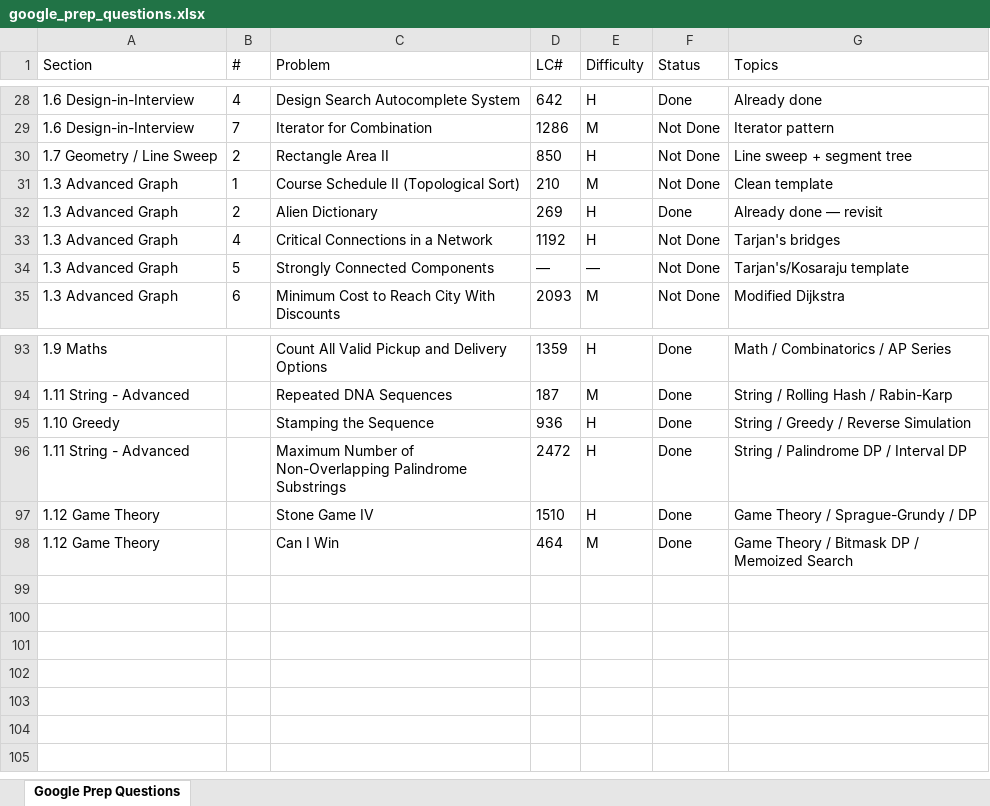
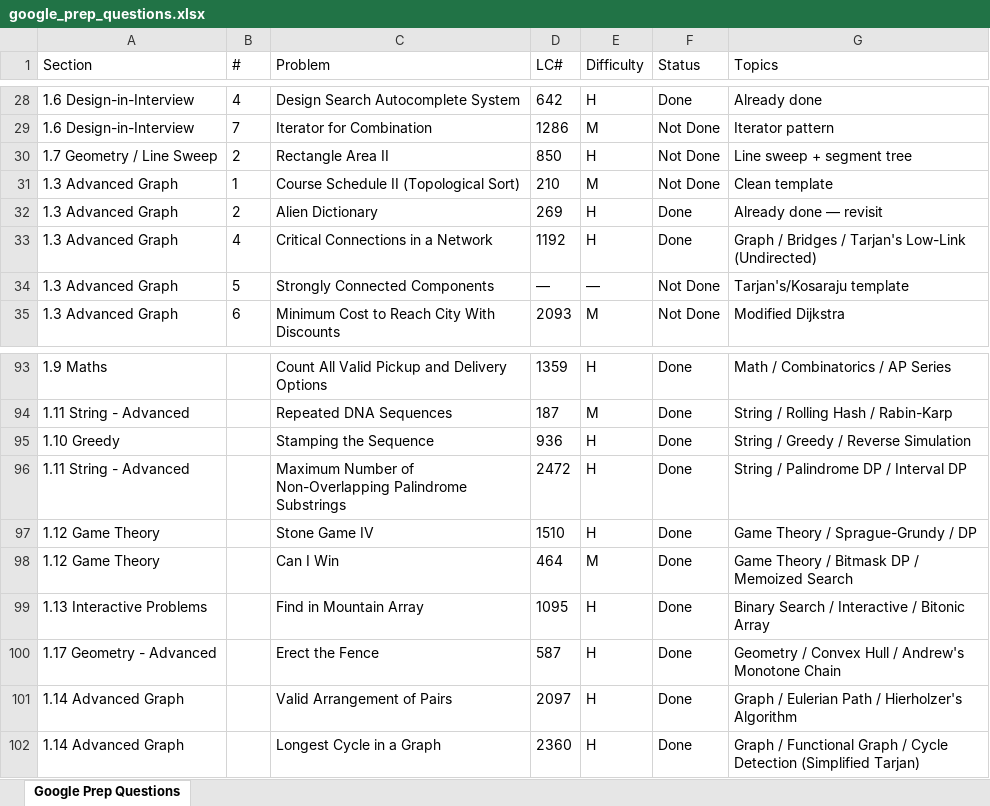
Before and after one commit to FlowSight/coding, an Excel workbook: Progress/Company wise/google/google_prep_questions.xlsx, sheet Google Prep Questions, drawn as a sheet; only a part is shown, gaps mark what is left out; values as stored, in another font and other column widths than the file's, no borders; the diff names each change by its address in the sheet, - before the commit and + after, or states it on an @@ line.

```diff
--- a/Progress/Company wise/google/google_prep_questions.xlsx (sheet Google Prep Questions)
+++ b/Progress/Company wise/google/google_prep_questions.xlsx (sheet Google Prep Questions)
-F33 (Status): Not Done
+F33 (Status): Done
-G33 (Topics): Tarjan's bridges
+G33 (Topics): Graph / Bridges / Tarjan's Low-Link (Undirected)
+row 99: 1.13 Interactive Problems |  | Find in Mountain Array | 1095 | H | Done | Binary Search / Interactive / Bitonic Array
+row 100: 1.17 Geometry - Advanced |  | Erect the Fence | 587 | H | Done | Geometry / Convex Hull / Andrew's Monotone Chain
+row 101: 1.14 Advanced Graph |  | Valid Arrangement of Pairs | 2097 | H | Done | Graph / Eulerian Path / Hierholzer's Algorithm
+row 102: 1.14 Advanced Graph |  | Longest Cycle in a Graph | 2360 | H | Done | Graph / Functional Graph / Cycle Detection (Simplified Tarjan)
```
Also changed, not shown: Progress/coding/Global_tracker.XLSX, 32 other files.
